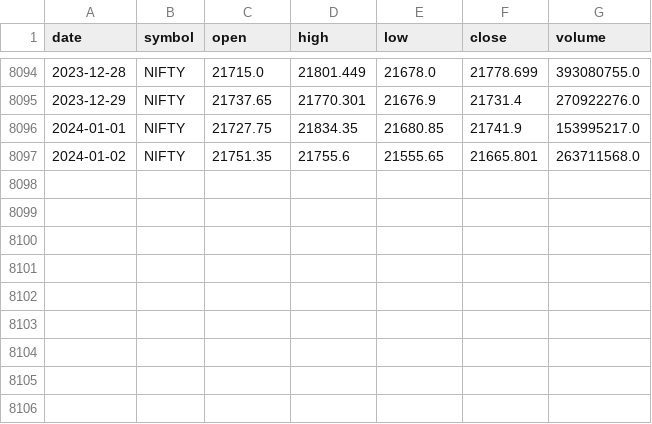
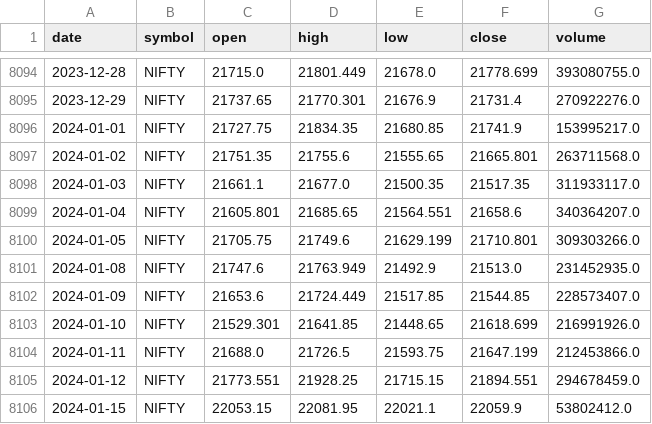
Before and after one commit to marketcalls/data, a CSV file: NIFTY_daily_data.csv, drawn as a sheet; only a part is shown, gaps mark what is left out; the diff names each change by its address in the sheet, - before the commit and + after, or states it on an @@ line.

Commit message:
Add files via upload

```diff
--- a/NIFTY_daily_data.csv
+++ b/NIFTY_daily_data.csv
+row 8098: 2024-01-03 | NIFTY | 21661.1 | 21677.0 | 21500.35 | 21517.35 | 311933117.0
+row 8099: 2024-01-04 | NIFTY | 21605.801 | 21685.65 | 21564.551 | 21658.6 | 340364207.0
+row 8100: 2024-01-05 | NIFTY | 21705.75 | 21749.6 | 21629.199 | 21710.801 | 309303266.0
+row 8101: 2024-01-08 | NIFTY | 21747.6 | 21763.949 | 21492.9 | 21513.0 | 231452935.0
+row 8102: 2024-01-09 | NIFTY | 21653.6 | 21724.449 | 21517.85 | 21544.85 | 228573407.0
+row 8103: 2024-01-10 | NIFTY | 21529.301 | 21641.85 | 21448.65 | 21618.699 | 216991926.0
+row 8104: 2024-01-11 | NIFTY | 21688.0 | 21726.5 | 21593.75 | 21647.199 | 212453866.0
+row 8105: 2024-01-12 | NIFTY | 21773.551 | 21928.25 | 21715.15 | 21894.551 | 294678459.0
+row 8106: 2024-01-15 | NIFTY | 22053.15 | 22081.95 | 22021.1 | 22059.9 | 53802412.0
```
